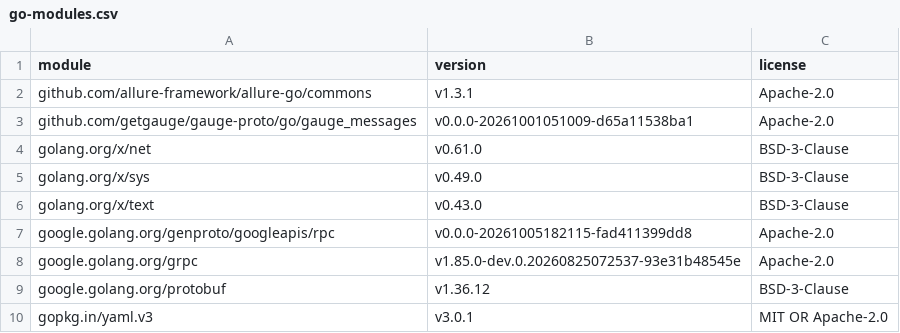
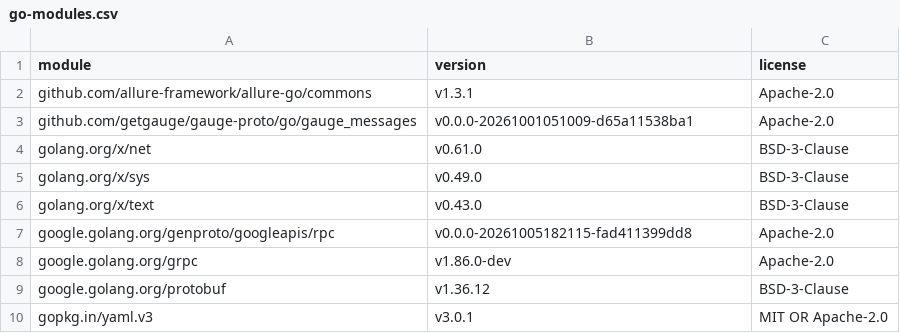
Before and after one commit to jsabak/gauge-allure-report, a CSV file: licenses/go-modules.csv, drawn as a sheet.

Commit message:
updated licenses
Signed-off-by: Jan Sabak <jan.sabak@amberteam.pl>

```diff
--- a/licenses/go-modules.csv
+++ b/licenses/go-modules.csv
@@ -7,3 +7,3 @@ golang.org/x/text,v0.43.0,BSD-3-Clause
 google.golang.org/genproto/googleapis/rpc,v0.0.0-20261005182115-fad411399dd8,Apache-2.0
-google.golang.org/grpc,v1.85.0-dev.0.20260825072537-93e31b48545e,Apache-2.0
+google.golang.org/grpc,v1.86.0-dev,Apache-2.0
 google.golang.org/protobuf,v1.36.12,BSD-3-Clause
```
